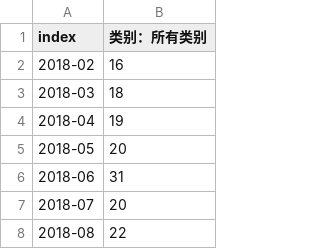
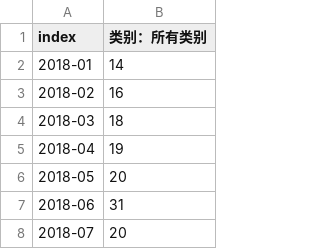
Before and after one commit to HGhuster/STA250final, a CSV file: Final project/Other_Countries_data/Processed/India/cola.csv, drawn as a sheet; only a part is shown; the shorter side is filled out with more unchanged rows; the diff names each change by its address in the sheet, - before the commit and + after, or states it on an @@ line.

Commit message:
Add files via upload

```diff
--- a/Final project/Other_Countries_data/Processed/India/cola.csv
+++ b/Final project/Other_Countries_data/Processed/India/cola.csv
+row 2: 2018-01 | 14
```
